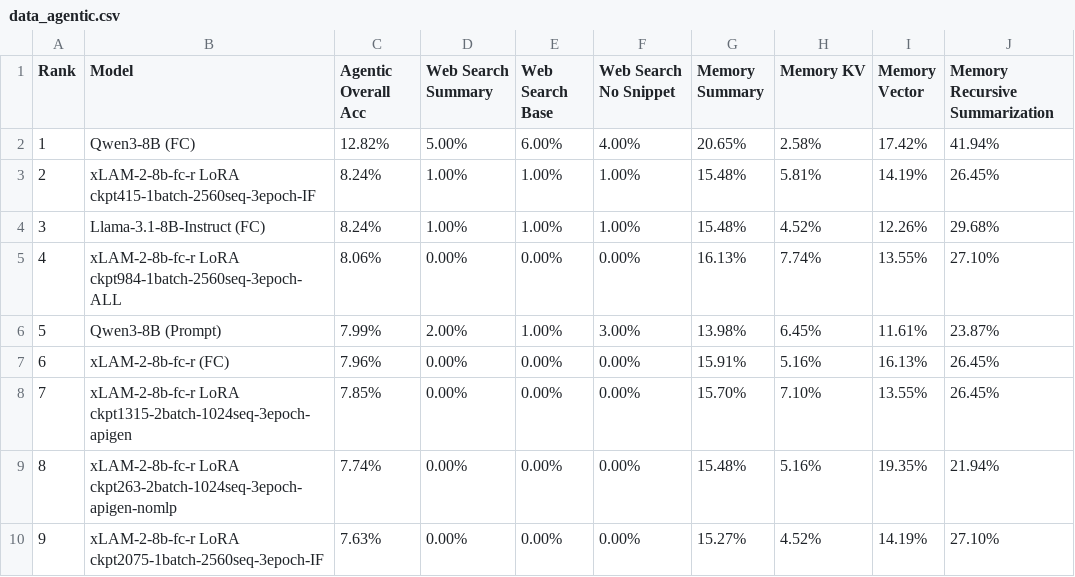
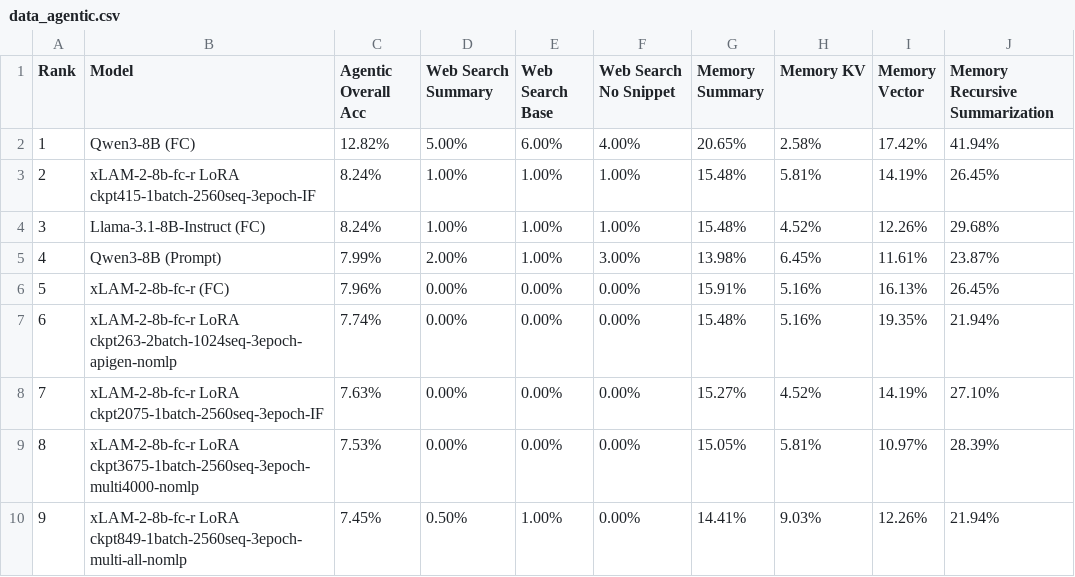
Before and after one commit to aaronwu901225main/pythonic-function-calling-data, a CSV file: berkeley-function-call-leaderboard/score-original/data_agentic.csv, drawn as a sheet; only a part is shown; the shorter side is filled out with more unchanged rows; removed rows and columns are numbered as before the commit, all else as after; the diff covers the shown part only; the diff names each change by its address in the sheet, - before the commit and + after, or states it on an @@ line.

```diff
--- a/berkeley-function-call-leaderboard/score-original/data_agentic.csv
+++ b/berkeley-function-call-leaderboard/score-original/data_agentic.csv
-row 5: 4 | xLAM-2-8b-fc-r LoRA ckpt984-1batch-2560seq-3epoch-ALL | 8.06% | 0.00% | 0.00% | 0.00% | 16.13% | 7.74% | 13.55% | 27.10%
@@ column A (Rank) renumbered from row 5 down @@
-row 8: 7 | xLAM-2-8b-fc-r LoRA ckpt1315-2batch-1024seq-3epoch-apigen | 7.85% | 0.00% | 0.00% | 0.00% | 15.70% | 7.10% | 13.55% | 26.45%
```
Also changed, not shown: 7 removed rows elsewhere in this file, berkeley-function-call-leaderboard/score-original/data_chinese.csv, berkeley-function-call-leaderboard/score-original/data_format_sensitivity.csv, 16 other files.
